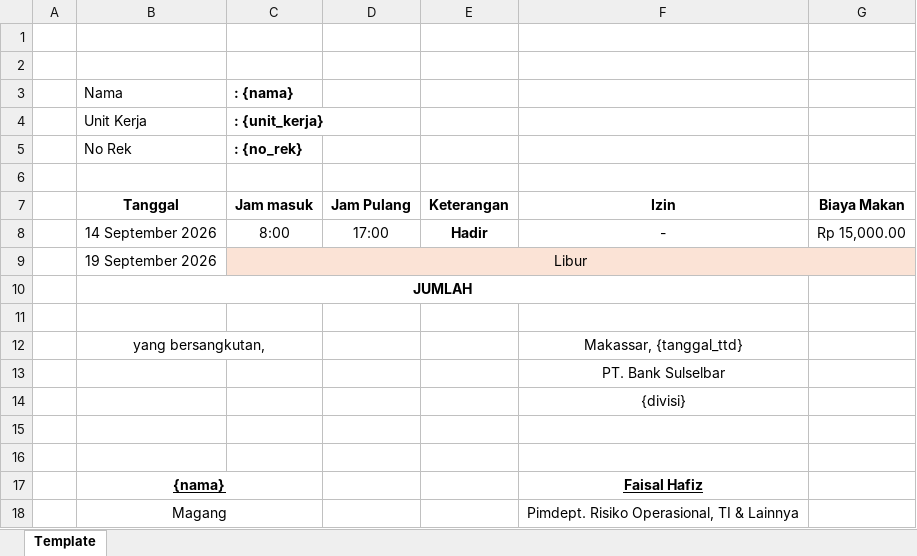
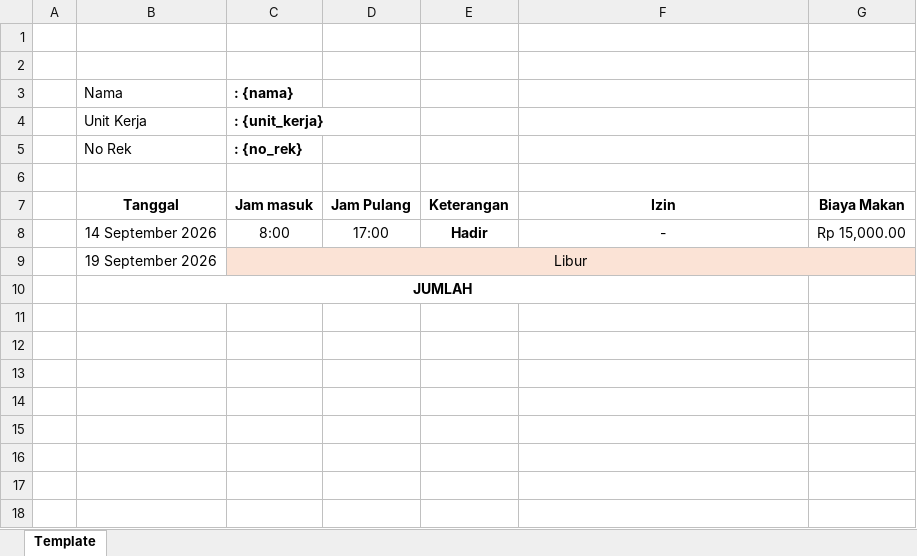
Before and after one commit to alexander20388-cloud/absensi_pkl_sulselbar, an Excel workbook: template_absen.xlsx, sheet Template, drawn as a sheet; values as stored, in another font and other column widths than the file's, no borders; the diff names each change by its address in the sheet, - before the commit and + after, or states it on an @@ line.

```diff
--- a/template_absen.xlsx (sheet Template)
+++ b/template_absen.xlsx (sheet Template)
-row 11: (empty)
-row 12:  | yang bersangkutan, |  |  |  | Makassar, {tanggal_ttd}
-row 13:  |  |  |  |  | PT. Bank Sulselbar
-row 14:  |  |  |  |  | {divisi}
-row 15: (empty)
-row 16: (empty)
-row 17:  | {nama} |  |  |  | Faisal Hafiz
-row 18:  | Magang |  |  |  | Pimdept. Risiko Operasional, TI & Lainnya
```
Also changed, not shown: 1 other file.
